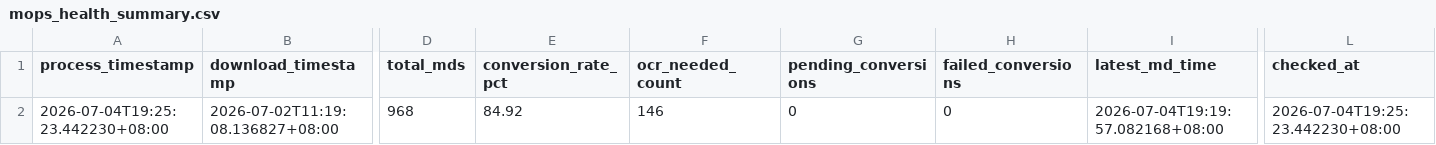
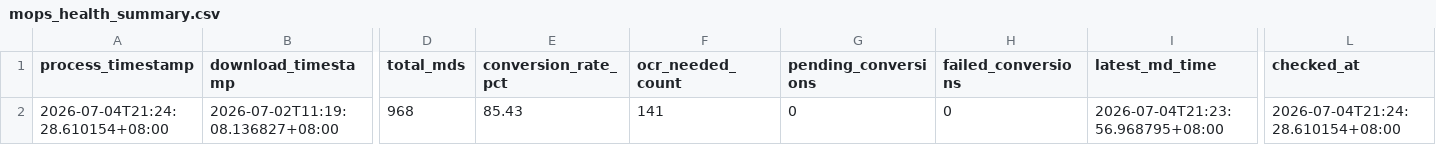
Before and after one commit to wenchiehlee-investment/MOPS, a CSV file: data/reports/mops_health_summary.csv, drawn as a sheet; only a part is shown, gaps mark what is left out; the diff names each change by its address in the sheet, - before the commit and + after, or states it on an @@ line.

```diff
--- a/data/reports/mops_health_summary.csv
+++ b/data/reports/mops_health_summary.csv
-A2 (process_timestamp): 2026-07-04T19:25:23.442230+08:00
+A2 (process_timestamp): 2026-07-04T21:24:28.610154+08:00
-E2 (conversion_rate_pct): 84.92
+E2 (conversion_rate_pct): 85.43
-F2 (ocr_needed_count): 146
+F2 (ocr_needed_count): 141
-I2 (latest_md_time): 2026-07-04T19:19:57.082168+08:00
+I2 (latest_md_time): 2026-07-04T21:23:56.968795+08:00
-L2 (checked_at): 2026-07-04T19:25:23.442230+08:00
+L2 (checked_at): 2026-07-04T21:24:28.610154+08:00
```
Also changed, not shown: data/reports/mops_matrix_latest.csv, 9 other files.
